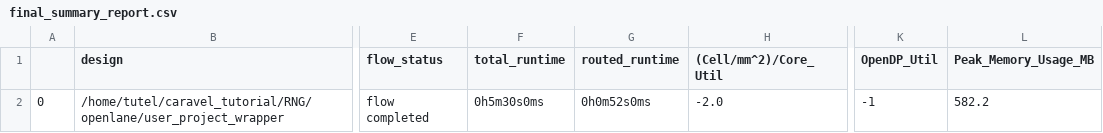
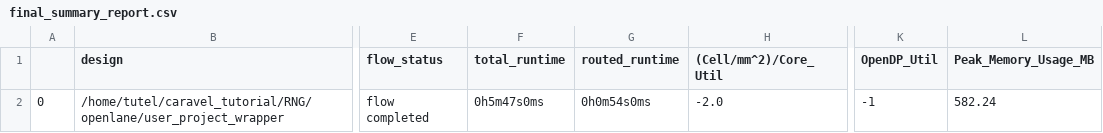
Before and after one commit to onurkrts/RNG, a CSV file: signoff/user_project_wrapper/final_summary_report.csv, drawn as a sheet; only a part is shown, gaps mark what is left out; the diff names each change by its address in the sheet, - before the commit and + after, or states it on an @@ line.

```diff
--- a/signoff/user_project_wrapper/final_summary_report.csv
+++ b/signoff/user_project_wrapper/final_summary_report.csv
-F2 (total_runtime): 0h5m30s0ms
+F2 (total_runtime): 0h5m47s0ms
-G2 (routed_runtime): 0h0m52s0ms
+G2 (routed_runtime): 0h0m54s0ms
-L2 (Peak_Memory_Usage_MB): 582.2
+L2 (Peak_Memory_Usage_MB): 582.24
```
Also changed, not shown: signoff/user_proj_example/final_summary_report.csv, 15 other files.
